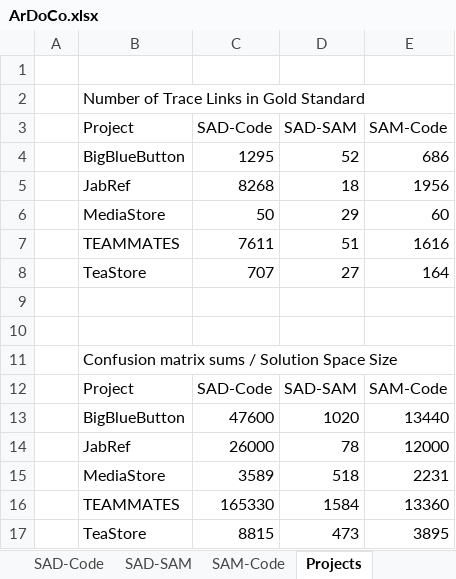
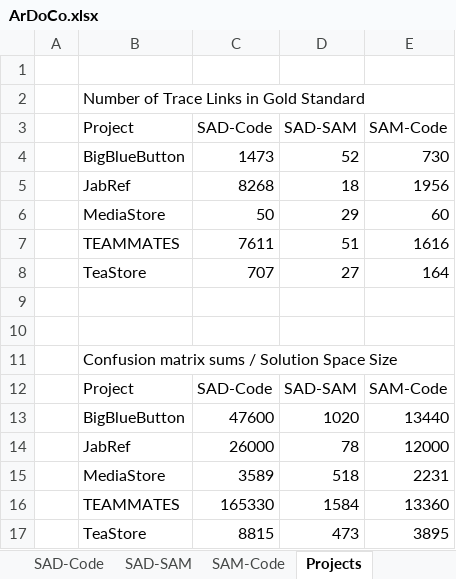
Before and after one commit to ArDoCo/Replication-Package-ICSE24_Recovering-Trace-Links-Between-Software-Documentation-And-Code, an Excel workbook: results/ArDoCo.xlsx, sheet Projects, drawn as a sheet; values as stored, in another font and other column widths than the file's, no borders; the diff names each change by its address in the sheet, - before the commit and + after, or states it on an @@ line.

```diff
--- a/results/ArDoCo.xlsx (sheet Projects)
+++ b/results/ArDoCo.xlsx (sheet Projects)
-C4 (SAD-Code): 1295
+C4 (SAD-Code): 1473
-E4 (SAM-Code): 686
+E4 (SAM-Code): 730
```
Also changed, not shown: sheet SAM-Code, sheet SAD-Code, 12 other files.
